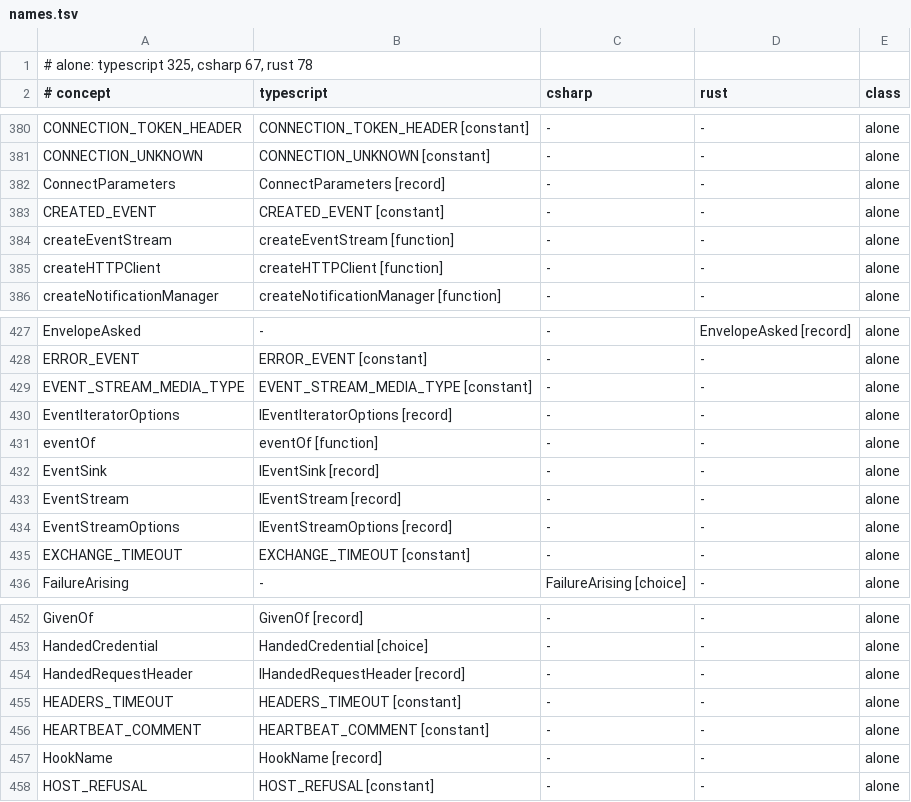
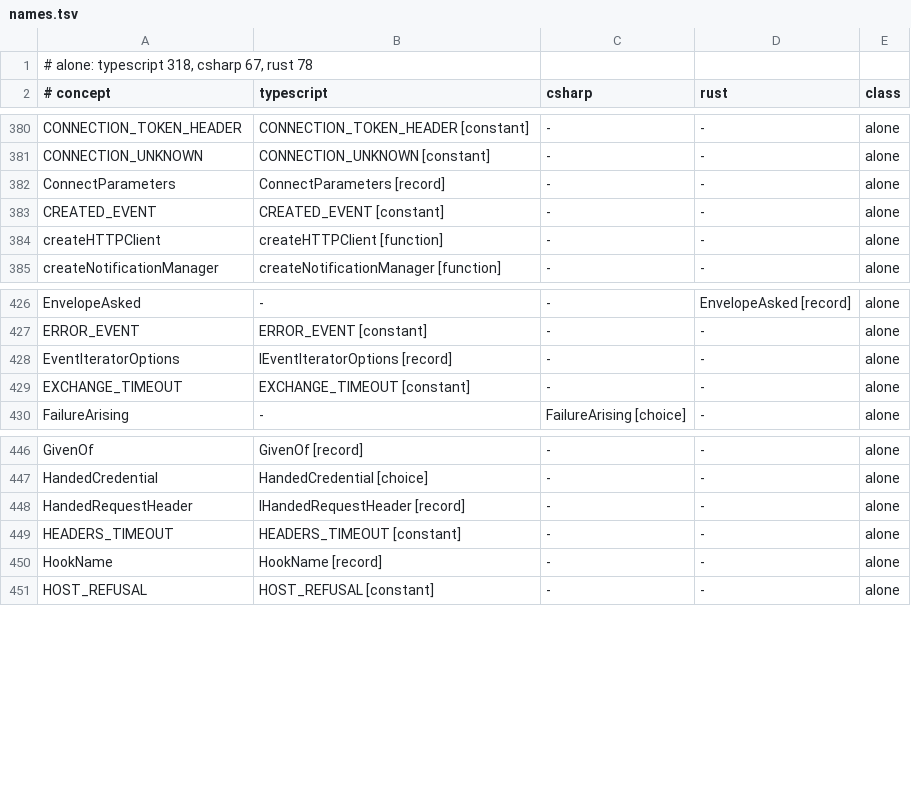
Before and after one commit to francisdesjardins/bead, a TSV file: tools/names.tsv, drawn as a sheet; only a part is shown, gaps mark what is left out.

Commit message:
feat(typescript)!: the writing of a stream's events is the gateway's own
createEventStream and its six companions leave the ./transcoding entry, as the C# side keeps them
inside its gateway; IServerSentEvent stays. names.tsv and durations.tsv drop their alone rows.

```diff
--- a/tools/names.tsv
+++ b/tools/names.tsv
@@ -1,2 +1,2 @@
-# alone: typescript 325, csharp 67, rust 78
+# alone: typescript 318, csharp 67, rust 78
 # concept	typescript	csharp	rust	class
@@ -383,3 +383,2 @@ ConnectParameters	ConnectParameters [record]	-	-	alone
 CREATED_EVENT	CREATED_EVENT [constant]	-	-	alone
-createEventStream	createEventStream [function]	-	-	alone
 createHTTPClient	createHTTPClient [function]	-	-	alone
@@ -428,8 +427,3 @@ EnvelopeAsked	-	-	EnvelopeAsked [record]	alone
 ERROR_EVENT	ERROR_EVENT [constant]	-	-	alone
-EVENT_STREAM_MEDIA_TYPE	EVENT_STREAM_MEDIA_TYPE [constant]	-	-	alone
 EventIteratorOptions	IEventIteratorOptions [record]	-	-	alone
-eventOf	eventOf [function]	-	-	alone
-EventSink	IEventSink [record]	-	-	alone
-EventStream	IEventStream [record]	-	-	alone
-EventStreamOptions	IEventStreamOptions [record]	-	-	alone
 EXCHANGE_TIMEOUT	EXCHANGE_TIMEOUT [constant]	-	-	alone
@@ -455,3 +449,2 @@ HandedRequestHeader	IHandedRequestHeader [record]	-	-	alone
 HEADERS_TIMEOUT	HEADERS_TIMEOUT [constant]	-	-	alone
-HEARTBEAT_COMMENT	HEARTBEAT_COMMENT [constant]	-	-	alone
 HookName	HookName [record]	-	-	alone
```
Also changed, not shown: tools/durations.tsv, 5 other files.
